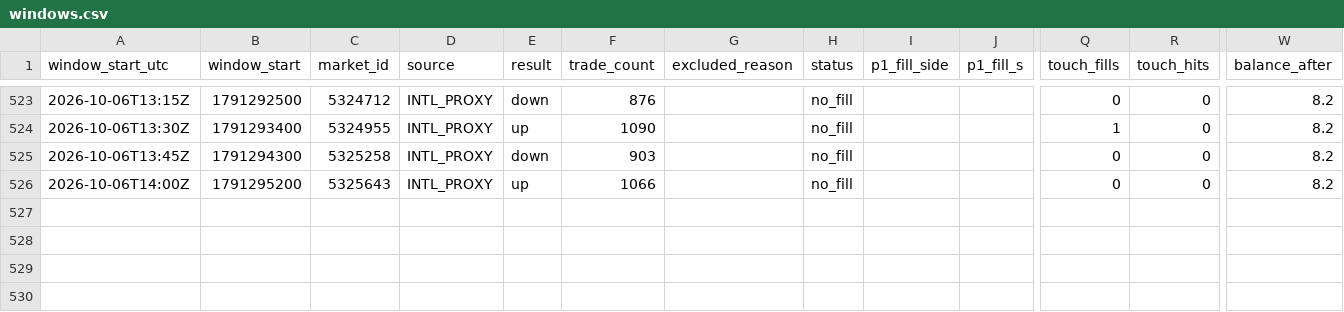
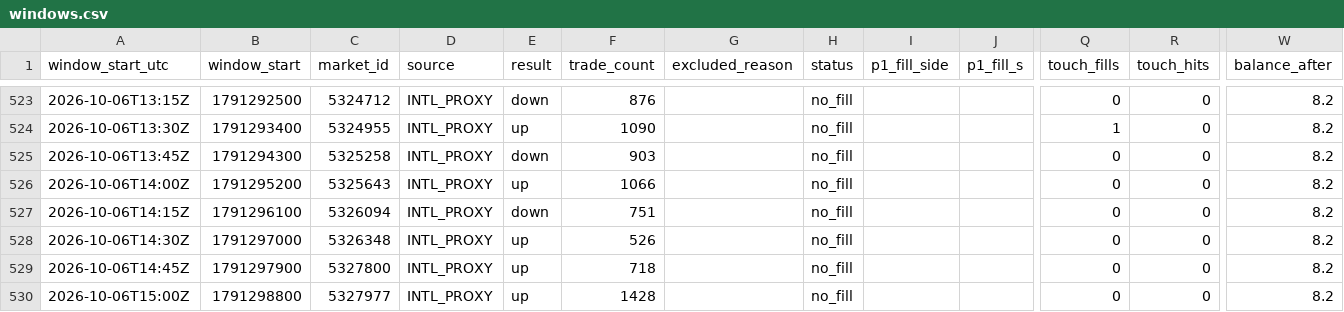
Before and after one commit to rrifler/btc15-tracker, a CSV file: results/windows.csv, drawn as a sheet; only a part is shown, gaps mark what is left out; rows hold the shown columns only; the diff names each change by its address in the sheet, - before the commit and + after, or states it on an @@ line.

```diff
--- a/results/windows.csv
+++ b/results/windows.csv
+row 527: 2026-10-06T14:15Z | 1791296100 | 5326094 | INTL_PROXY | down | 751 |  | no_fill |  |  | 0 | 0 | 8.2
+row 528: 2026-10-06T14:30Z | 1791297000 | 5326348 | INTL_PROXY | up | 526 |  | no_fill |  |  | 0 | 0 | 8.2
+row 529: 2026-10-06T14:45Z | 1791297900 | 5327800 | INTL_PROXY | up | 718 |  | no_fill |  |  | 0 | 0 | 8.2
+row 530: 2026-10-06T15:00Z | 1791298800 | 5327977 | INTL_PROXY | up | 1428 |  | no_fill |  |  | 0 | 0 | 8.2
```
Also changed, not shown: 1 other file.
